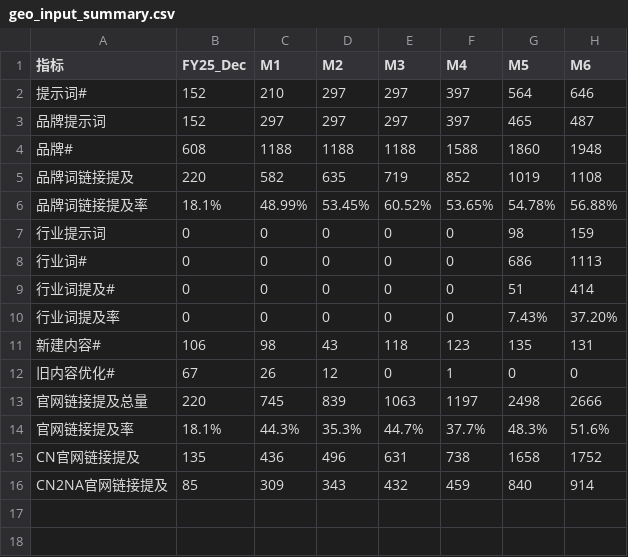
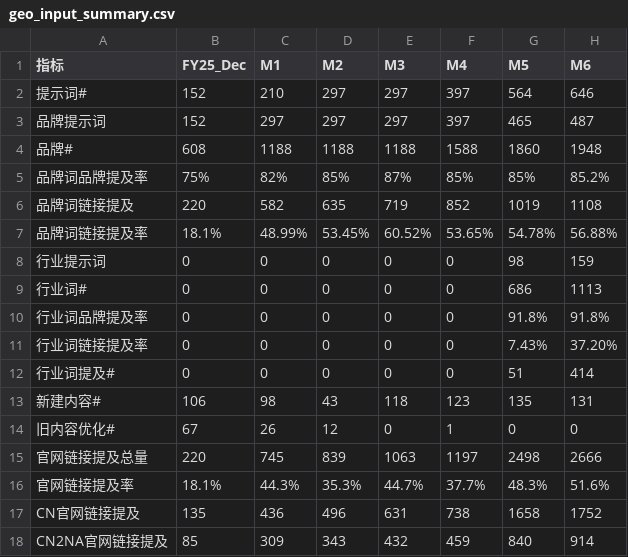
Before and after one commit to tracyshi99-dot/Smart-suite-phase-I, a CSV file: output/metrics/geo_input_summary.csv, drawn as a sheet; removed rows and columns are numbered as before the commit, all else as after; the diff names each change by its address in the sheet, - before the commit and + after, or states it on an @@ line.

```diff
--- a/output/metrics/geo_input_summary.csv
+++ b/output/metrics/geo_input_summary.csv
+row 5: 品牌词品牌提及率 | 75% | 82% | 85% | 87% | 85% | 85% | 85.2%
+row 10: 行业词品牌提及率 | 0 | 0 | 0 | 0 | 0 | 91.8% | 91.8%
+row 11: 行业词链接提及率 | 0 | 0 | 0 | 0 | 0 | 7.43% | 37.20%
-row 10: 行业词提及率 | 0 | 0 | 0 | 0 | 0 | 7.43% | 37.20%
```
Also changed, not shown: 1 other file.
